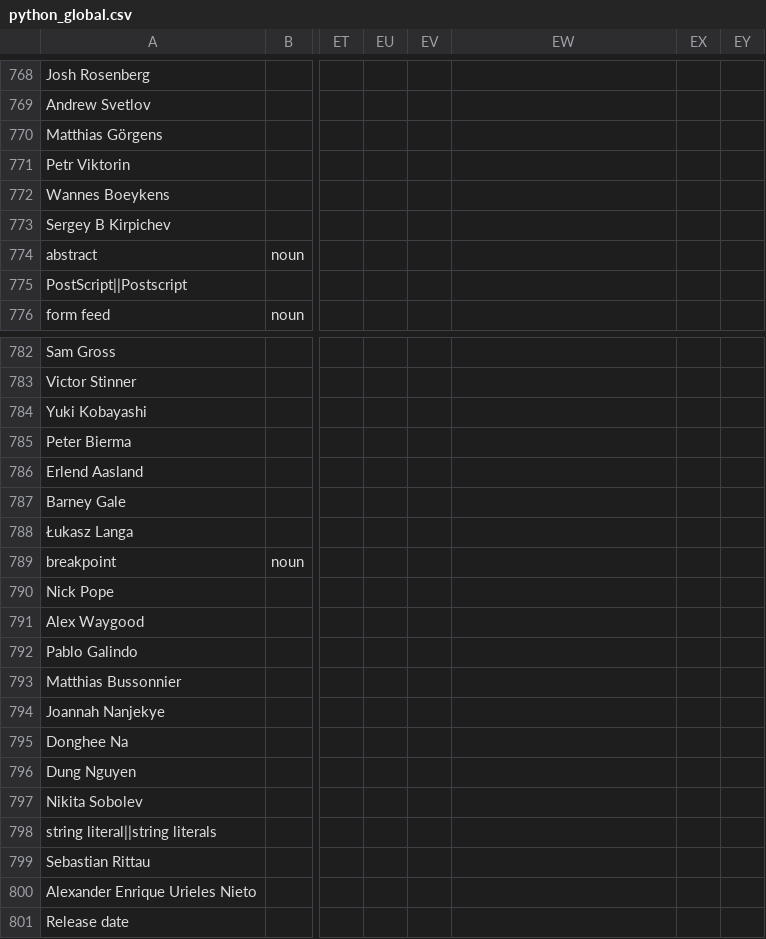
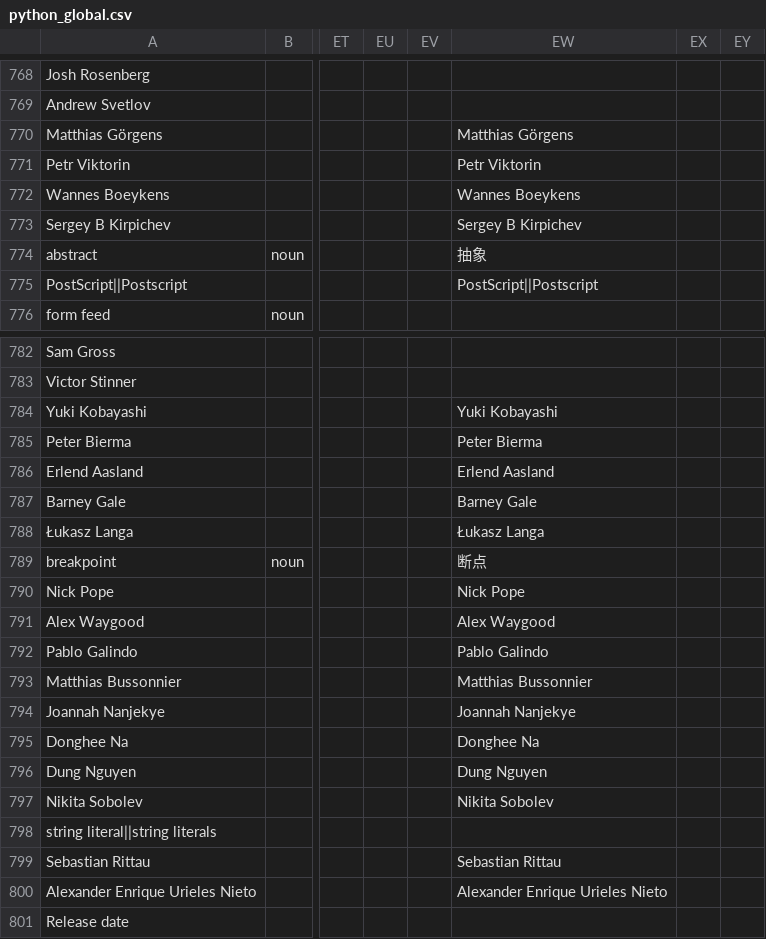
Before and after one commit to python-docs-translations/transifex-automations, a CSV file: python_global.csv, drawn as a sheet; only a part is shown, gaps mark what is left out; the diff covers the shown part only; the diff names each change by its address in the sheet, - before the commit and + after, or states it on an @@ line.

```diff
--- a/python_global.csv
+++ b/python_global.csv
-EW770: (empty)
+EW770: Matthias Görgens
-EW771: (empty)
+EW771: Petr Viktorin
-EW772: (empty)
+EW772: Wannes Boeykens
-EW773: (empty)
+EW773: Sergey B Kirpichev
-EW774: (empty)
+EW774: 抽象
-EW775: (empty)
+EW775: PostScript||Postscript
-EW784: (empty)
+EW784: Yuki Kobayashi
-EW785: (empty)
+EW785: Peter Bierma
-EW786: (empty)
+EW786: Erlend Aasland
-EW787: (empty)
+EW787: Barney Gale
-EW788: (empty)
+EW788: Łukasz Langa
-EW789: (empty)
+EW789: 断点
-EW790: (empty)
+EW790: Nick Pope
-EW791: (empty)
+EW791: Alex Waygood
-EW792: (empty)
+EW792: Pablo Galindo
-EW793: (empty)
+EW793: Matthias Bussonnier
-EW794: (empty)
+EW794: Joannah Nanjekye
-EW795: (empty)
+EW795: Donghee Na
-EW796: (empty)
+EW796: Dung Nguyen
-EW797: (empty)
+EW797: Nikita Sobolev
-EW799: (empty)
+EW799: Sebastian Rittau
-EW800: (empty)
+EW800: Alexander Enrique Urieles Nieto
```
Also changed, not shown: 3 edited cells elsewhere in this file.
